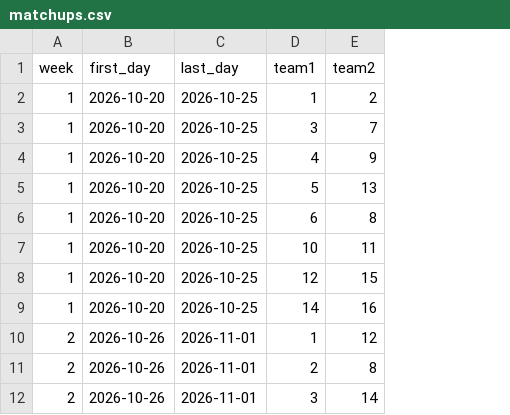
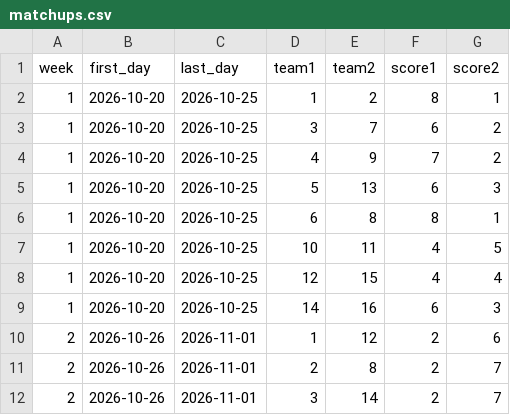
Before and after one commit to Dziesma/fantasy-lombards, a CSV file: data/yahoo/matchups.csv, drawn as a sheet; only a part is shown; the diff names each change by its address in the sheet, - before the commit and + after, or states it on an @@ line.

Commit message:
visual updates, getting final results from yahoo

```diff
--- a/data/yahoo/matchups.csv
+++ b/data/yahoo/matchups.csv
+column F (score1), rows 2-12: 8 | 6 | 7 | 6 | 8 | 4 | 4 | 6 | 2 | 2 | 2
+column G (score2), rows 2-12: 1 | 2 | 2 | 3 | 1 | 5 | 4 | 3 | 6 | 7 | 7
```
Also changed, not shown: data/yahoo/odds.csv, data/yahoo/sims.csv, 4 other files.
